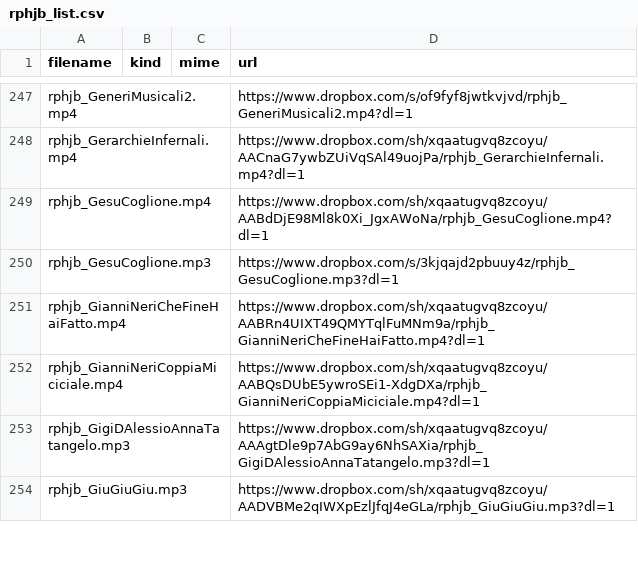
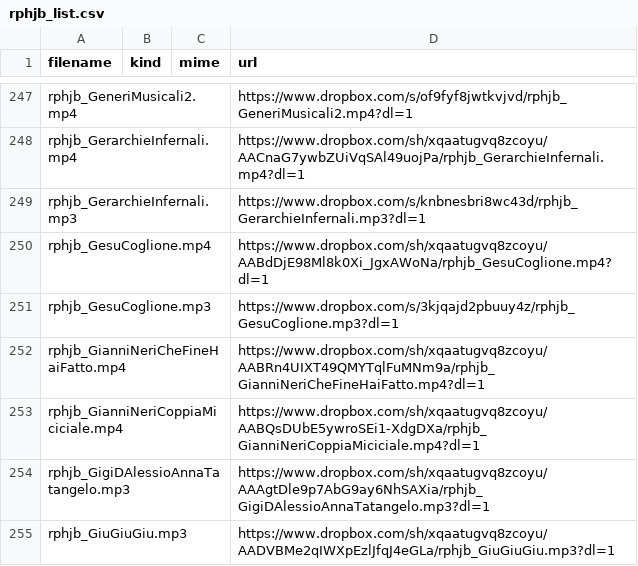
Before and after one commit to benkio/sBots, a CSV file: richardPHJBensonBot/rphjb_list.csv, drawn as a sheet; only a part is shown, gaps mark what is left out; the diff names each change by its address in the sheet, - before the commit and + after, or states it on an @@ line.

```diff
--- a/richardPHJBensonBot/rphjb_list.csv
+++ b/richardPHJBensonBot/rphjb_list.csv
+row 249: rphjb_GerarchieInfernali.mp3 |  |  | https://www.dropbox.com/s/knbnesbri8wc43d/rphjb_GerarchieInfernali.mp3?dl=1
```
Also changed, not shown: 5 other files.
